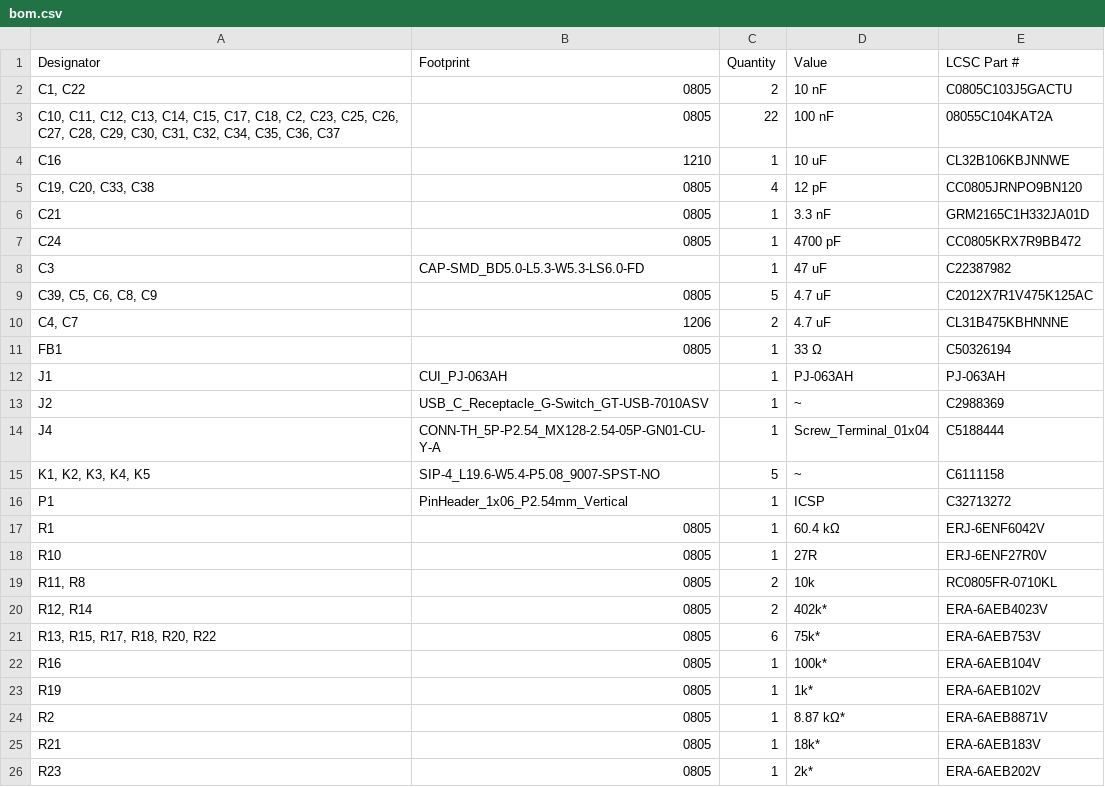
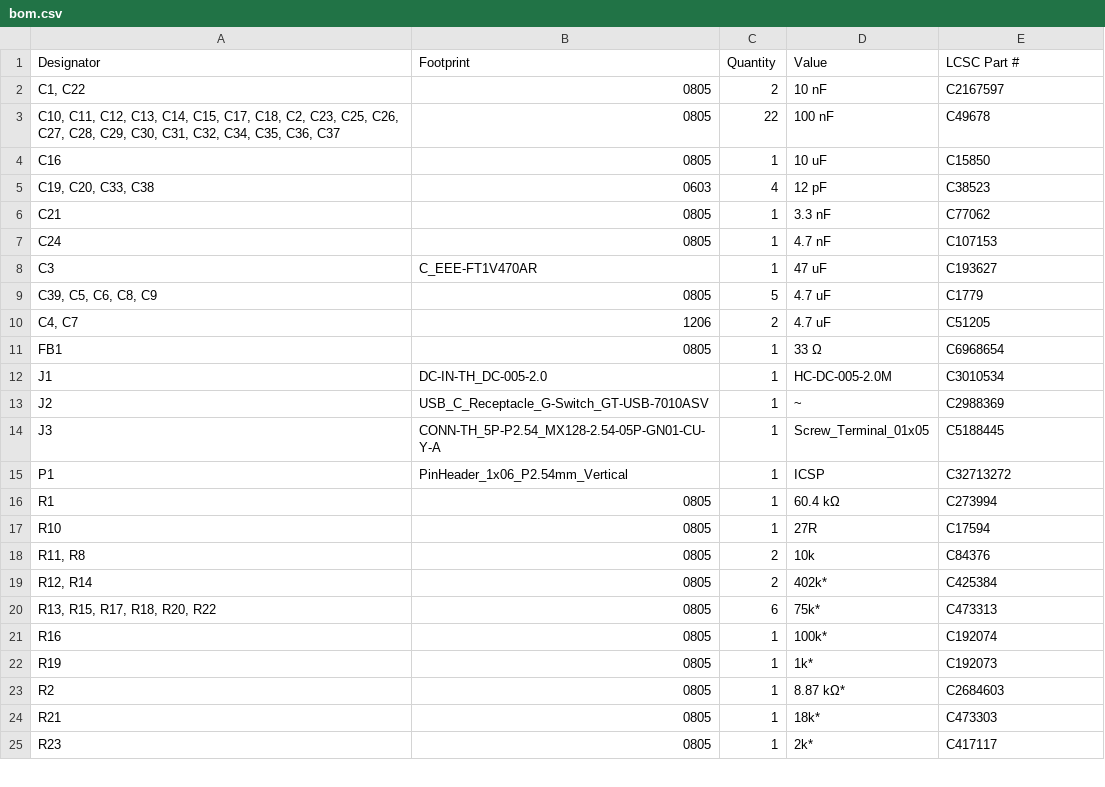
Before and after one commit to kirkpsmith/mystat, a CSV file: hardware/mystat_circuit_board/kicad_files/production/bom.csv, drawn as a sheet; only a part is shown; the diff covers the shown part only.

```diff
--- a/hardware/mystat_circuit_board/kicad_files/production/bom.csv
+++ b/hardware/mystat_circuit_board/kicad_files/production/bom.csv
@@ -1,26 +1,25 @@
 Designator,Footprint,Quantity,Value,LCSC Part #
-"C1, C22",0805,2,10 nF,C0805C103J5GACTU
-"C10, C11, C12, C13, C14, C15, C17, C18, C2, C23, C25, C26, C27, C28, C29, C30, C31, C32, C34, C35, C36, C37",0805,22,100 nF,08055C104KAT2A
-C16,1210,1,10 uF,CL32B106KBJNNWE
-"C19, C20, C33, C38",0805,4,12 pF,CC0805JRNPO9BN120
-C21,0805,1,3.3 nF,GRM2165C1H332JA01D
-C24,0805,1,4700 pF,CC0805KRX7R9BB472
-C3,CAP-SMD_BD5.0-L5.3-W5.3-LS6.0-FD,1,47 uF,C22387982
-"C39, C5, C6, C8, C9",0805,5,4.7 uF,C2012X7R1V475K125AC
-"C4, C7",1206,2,4.7 uF,CL31B475KBHNNNE
-FB1,0805,1,33 Ω,C50326194
-J1,CUI_PJ-063AH,1,PJ-063AH,PJ-063AH
+"C1, C22",0805,2,10 nF,C2167597
+"C10, C11, C12, C13, C14, C15, C17, C18, C2, C23, C25, C26, C27, C28, C29, C30, C31, C32, C34, C35, C36, C37",0805,22,100 nF,C49678
+C16,0805,1,10 uF,C15850
+"C19, C20, C33, C38",0603,4,12 pF,C38523
+C21,0805,1,3.3 nF,C77062
+C24,0805,1,4.7 nF,C107153
+C3,C_EEE-FT1V470AR,1,47 uF,C193627
+"C39, C5, C6, C8, C9",0805,5,4.7 uF,C1779
+"C4, C7",1206,2,4.7 uF,C51205
+FB1,0805,1,33 Ω,C6968654
+J1,DC-IN-TH_DC-005-2.0,1,HC-DC-005-2.0M,C3010534
 J2,USB_C_Receptacle_G-Switch_GT-USB-7010ASV,1,~,C2988369
-J4,CONN-TH_5P-P2.54_MX128-2.54-05P-GN01-CU-Y-A,1,Screw_Terminal_01x04,C5188444
-"K1, K2, K3, K4, K5",SIP-4_L19.6-W5.4-P5.08_9007-SPST-NO,5,~,C6111158
+J3,CONN-TH_5P-P2.54_MX128-2.54-05P-GN01-CU-Y-A,1,Screw_Terminal_01x05,C5188445
 P1,PinHeader_1x06_P2.54mm_Vertical,1,ICSP,C32713272
-R1,0805,1,60.4 kΩ,ERJ-6ENF6042V
-R10,0805,1,27R,ERJ-6ENF27R0V
-"R11, R8",0805,2,10k,RC0805FR-0710KL
-"R12, R14",0805,2,402k*,ERA-6AEB4023V
-"R13, R15, R17, R18, R20, R22",0805,6,75k*,ERA-6AEB753V
-R16,0805,1,100k*,ERA-6AEB104V
-R19,0805,1,1k*,ERA-6AEB102V
-R2,0805,1,8.87 kΩ*,ERA-6AEB8871V
-R21,0805,1,18k*,ERA-6AEB183V
-R23,0805,1,2k*,ERA-6AEB202V
+R1,0805,1,60.4 kΩ,C273994
+R10,0805,1,27R,C17594
+"R11, R8",0805,2,10k,C84376
+"R12, R14",0805,2,402k*,C425384
+"R13, R15, R17, R18, R20, R22",0805,6,75k*,C473313
+R16,0805,1,100k*,C192074
+R19,0805,1,1k*,C192073
+R2,0805,1,8.87 kΩ*,C2684603
+R21,0805,1,18k*,C473303
+R23,0805,1,2k*,C417117
```
Also changed, not shown: 23 edited cells elsewhere in this file, hardware/mystat_circuit_board/kicad_files/production/designators.csv, hardware/mystat_circuit_board/kicad_files/production/positions.csv, 18 other files.
